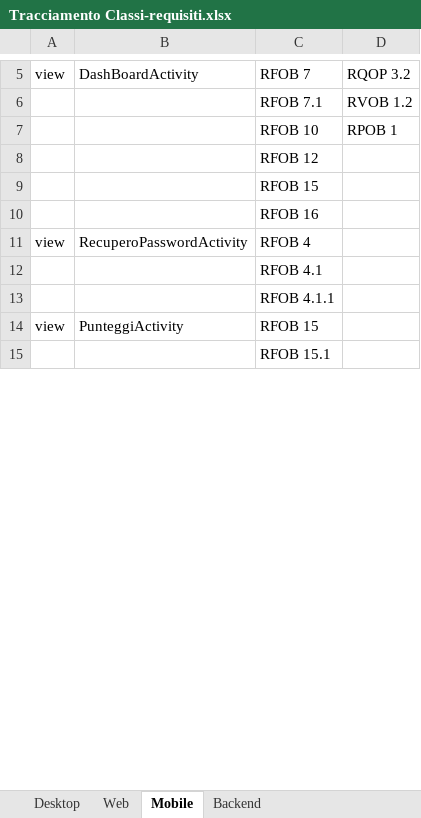
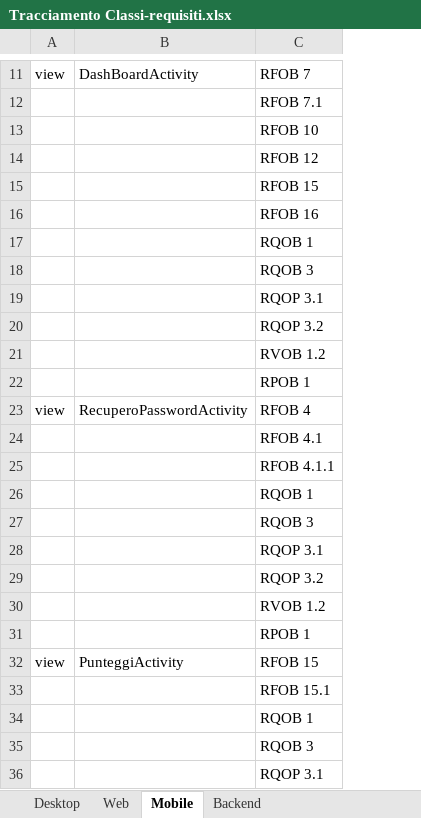
Before and after one commit to TeamCommitted/Team-Committed---Documenti, an Excel workbook: RQ/Esterni/Specifica Tecnica/Tracciamento Classi-requisiti.xlsx, sheet Mobile, drawn as a sheet; only a part is shown, gaps mark what is left out; values as stored, in another font and other column widths than the file's, no borders; removed rows and columns are numbered as before the commit, all else as after; the diff covers the shown part only; the diff names each change by its address in the sheet, - before the commit and + after, or states it on an @@ line.

```diff
--- a/RQ/Esterni/Specifica Tecnica/Tracciamento Classi-requisiti.xlsx (sheet Mobile)
+++ b/RQ/Esterni/Specifica Tecnica/Tracciamento Classi-requisiti.xlsx (sheet Mobile)
-column D, rows 5-7: RQOP 3.2 | RVOB 1.2 | RPOB 1
+row 17:  |  | RQOB 1
+row 18:  |  | RQOB 3
+row 19:  |  | RQOP 3.1
+row 20:  |  | RQOP 3.2
+row 21:  |  | RVOB 1.2
+row 22:  |  | RPOB 1
+row 26:  |  | RQOB 1
+row 27:  |  | RQOB 3
+row 28:  |  | RQOP 3.1
+row 29:  |  | RQOP 3.2
+row 30:  |  | RVOB 1.2
+row 31:  |  | RPOB 1
+row 34:  |  | RQOB 1
+row 35:  |  | RQOB 3
+row 36:  |  | RQOP 3.1
```
Also changed, not shown: 31 added rows, 4 removed rows, 1 moved row and 3 edited cells elsewhere in this sheet, sheet Web, sheet Backend, sheet Desktop.
